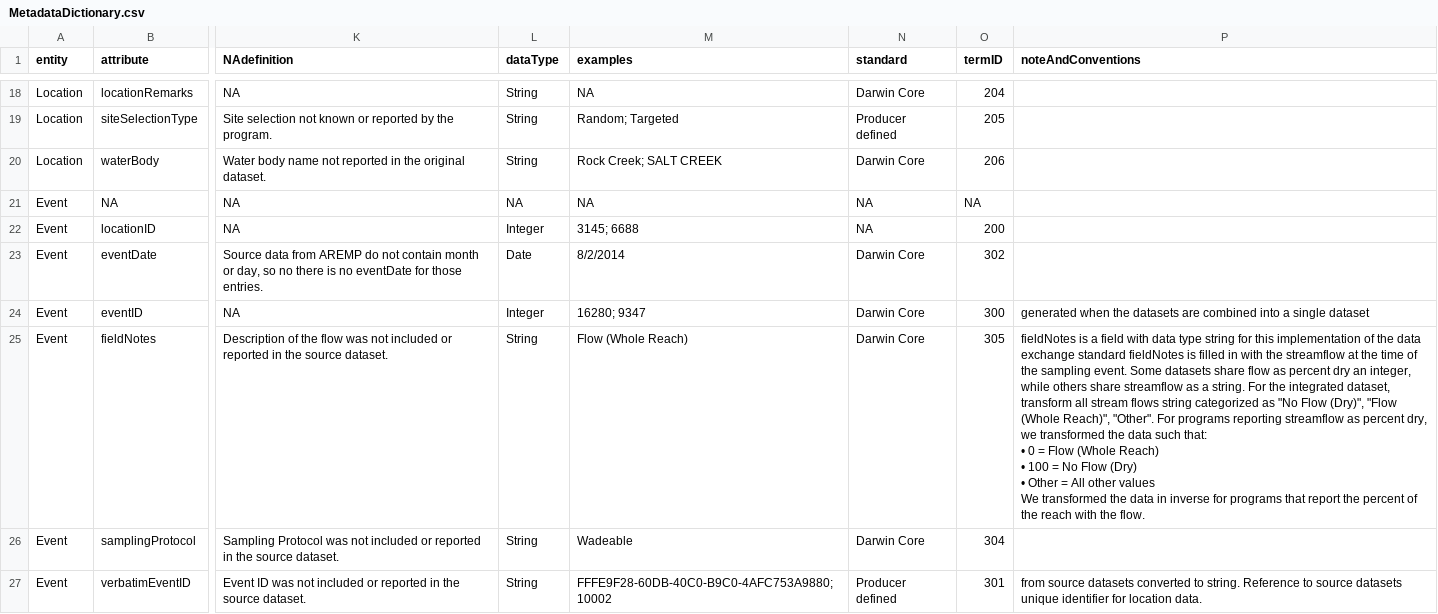
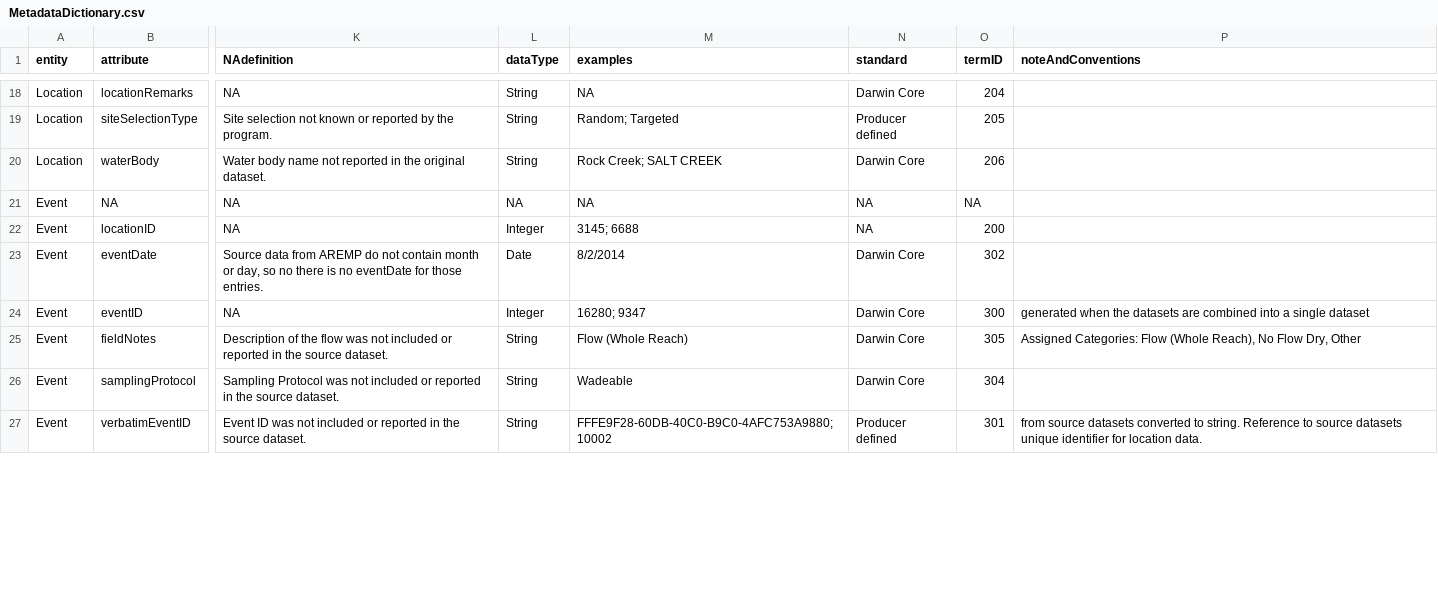
Before and after one commit to rascully/Stream-Monitoring-Data-Exchange-Specifications, a CSV file: Data/MetadataDictionary.csv, drawn as a sheet; only a part is shown, gaps mark what is left out; ↵ is a line break in a cell; the diff covers the shown part only; the diff names each change by its address in the sheet, - before the commit and + after, or states it on an @@ line.

```diff
--- a/Data/MetadataDictionary.csv
+++ b/Data/MetadataDictionary.csv
-P25 (noteAndConventions): fieldNotes is a field with data type string for this implementation of the data exchange standard fieldNotes is filled in with the streamflow at the time of the sampling event. Some datasets share flow as percent dry an integer, while others share streamflow as a string. For the integrated dataset, transform all stream flows string categorized as "No Flow (Dry)", "Flow (Whole Reach)", "Other". For programs reporting streamflow as percent dry, we transformed the data such that: ↵ • 0 = Flow (Whole Reach) ↵ • 100 = No Flow (Dry) ↵ • Other = All other values ↵ We transformed the data in inverse for programs that report the percent of the reach with the flow.
+P25 (noteAndConventions): Assigned Categories: Flow (Whole Reach), No Flow Dry, Other
```
Also changed, not shown: 3 edited cells elsewhere in this file, Data Exchange Standard Tables/DataMapping.csv, Data/EmunDictionary.csv, 3 other files.
